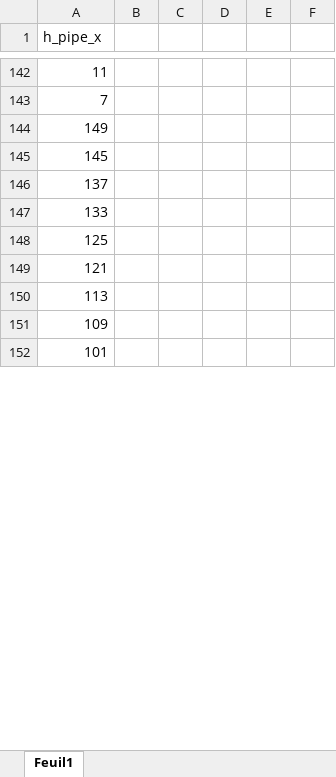
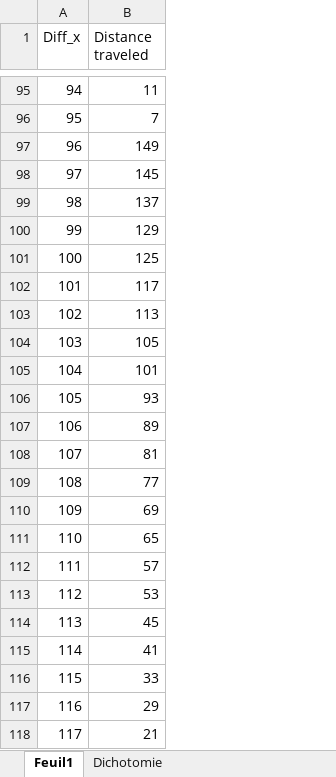
Before and after one commit to HerelAdrastel/AIFlappy, an Excel workbook: flappy.xlsx, sheet Feuil1, drawn as a sheet; only a part is shown, gaps mark what is left out; values as stored, in another font and other column widths than the file's, no borders; charts and pictures not drawn; removed rows and columns are numbered as before the commit, all else as after; the diff covers the shown part only; the diff names each change by its address in the sheet, - before the commit and + after, or states it on an @@ line.

```diff
--- a/flappy.xlsx (sheet Feuil1)
+++ b/flappy.xlsx (sheet Feuil1)
+sheet tab: Dichotomie
+column A (Diff_x), rows 95-105: 94 | 95 | 96 | 97 | 98 | 99 | 100 | 101 | 102 | 103 | 104
-column B, empty
-column C, empty
-column D, empty
-column E, empty
-column F, empty
-B1: h_pipe_x
+B1: Distance traveled
-B100 (Distance traveled): 133
+B100 (Distance traveled): 129
-B102 (Distance traveled): 121
+B102 (Distance traveled): 117
-B104 (Distance traveled): 109
+B104 (Distance traveled): 105
+row 106: 105 | 93
@@ row 178 moved to row 107: 106 @@
+row 108: 107 | 81
@@ row 180 moved to row 109: 108 @@
+row 110: 109 | 69
@@ row 182 moved to row 111: 110 @@
+row 112: 111 | 57
@@ row 184 moved to row 113: 112 @@
+row 114: 113 | 45
@@ row 186 moved to row 115: 114 @@
@@ row 189 moved to row 116: 115 @@
@@ row 164 moved to row 117: 116 @@
+row 118: 117 | 21
```
Also changed, not shown: 6 added rows, 84 removed rows, 5 moved rows and 34 edited cells elsewhere in this sheet, charts or pictures, 2 other files.
